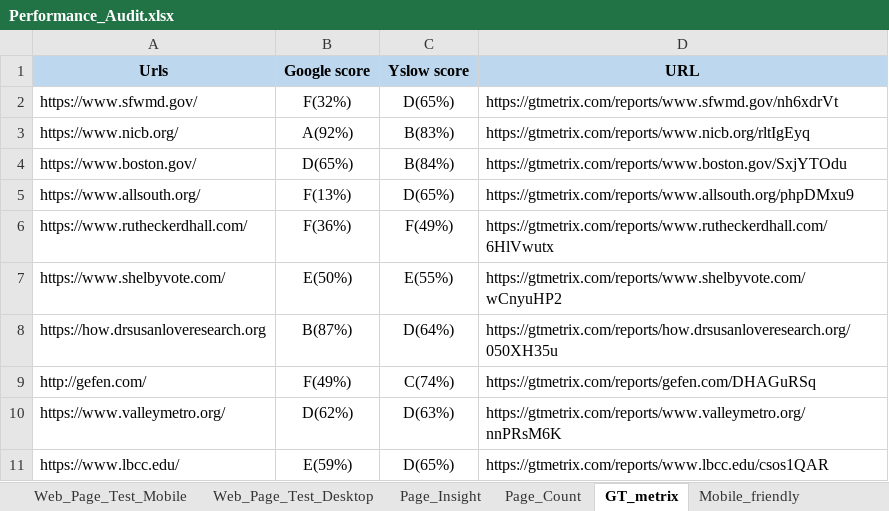
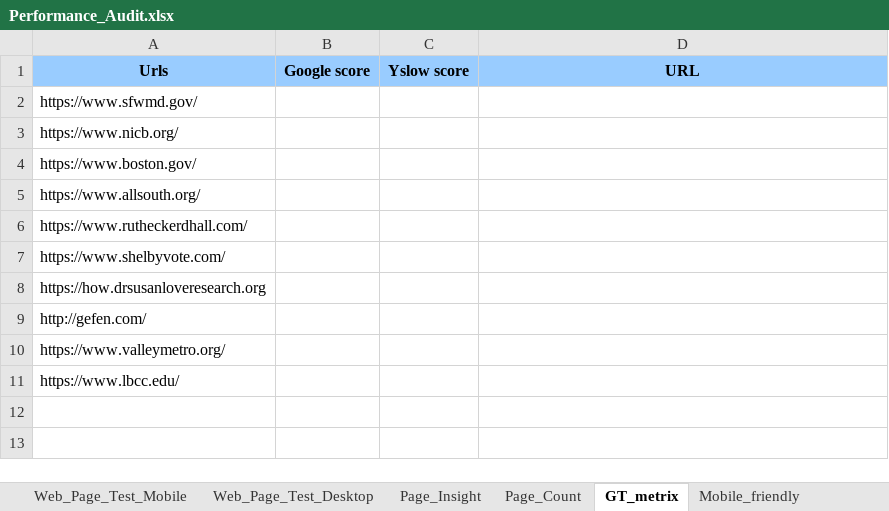
Before and after one commit to Prakashm9393/RPA-Marketing-1, an Excel workbook: data/Performance_Audit.xlsx, sheet GT_metrix, drawn as a sheet; values as stored, in another font and other column widths than the file's, no borders; the diff names each change by its address in the sheet, - before the commit and + after, or states it on an @@ line.

```diff
--- a/data/Performance_Audit.xlsx (sheet GT_metrix)
+++ b/data/Performance_Audit.xlsx (sheet GT_metrix)
-A1:D1 fill: #BDD7EE
+A1:D1 fill: #99CCFF
-B2 (Google score): F(32%)
+B2 (Google score): (empty)
-C2 (Yslow score): D(65%)
+C2 (Yslow score): (empty)
-D2 (URL): https://gtmetrix.com/reports/www.sfwmd.gov/nh6xdrVt
+D2 (URL): (empty)
-B3 (Google score): A(92%)
+B3 (Google score): (empty)
-C3 (Yslow score): B(83%)
+C3 (Yslow score): (empty)
-D3 (URL): https://gtmetrix.com/reports/www.nicb.org/rltIgEyq
+D3 (URL): (empty)
-B4 (Google score): D(65%)
+B4 (Google score): (empty)
-C4 (Yslow score): B(84%)
+C4 (Yslow score): (empty)
-D4 (URL): https://gtmetrix.com/reports/www.boston.gov/SxjYTOdu
+D4 (URL): (empty)
-B5 (Google score): F(13%)
+B5 (Google score): (empty)
-C5 (Yslow score): D(65%)
+C5 (Yslow score): (empty)
-D5 (URL): https://gtmetrix.com/reports/www.allsouth.org/phpDMxu9
+D5 (URL): (empty)
-B6 (Google score): F(36%)
+B6 (Google score): (empty)
-C6 (Yslow score): F(49%)
+C6 (Yslow score): (empty)
-D6 (URL): https://gtmetrix.com/reports/www.rutheckerdhall.com/6HlVwutx
+D6 (URL): (empty)
-B7 (Google score): E(50%)
+B7 (Google score): (empty)
-C7 (Yslow score): E(55%)
+C7 (Yslow score): (empty)
-D7 (URL): https://gtmetrix.com/reports/www.shelbyvote.com/wCnyuHP2
+D7 (URL): (empty)
-B8 (Google score): B(87%)
+B8 (Google score): (empty)
-C8 (Yslow score): D(64%)
+C8 (Yslow score): (empty)
-D8 (URL): https://gtmetrix.com/reports/how.drsusanloveresearch.org/050XH35u
+D8 (URL): (empty)
-B9 (Google score): F(49%)
+B9 (Google score): (empty)
-C9 (Yslow score): C(74%)
+C9 (Yslow score): (empty)
-D9 (URL): https://gtmetrix.com/reports/gefen.com/DHAGuRSq
+D9 (URL): (empty)
-B10 (Google score): D(62%)
+B10 (Google score): (empty)
-C10 (Yslow score): D(63%)
+C10 (Yslow score): (empty)
-D10 (URL): https://gtmetrix.com/reports/www.valleymetro.org/nnPRsM6K
+D10 (URL): (empty)
-B11 (Google score): E(59%)
+B11 (Google score): (empty)
-C11 (Yslow score): D(65%)
+C11 (Yslow score): (empty)
-D11 (URL): https://gtmetrix.com/reports/www.lbcc.edu/csos1QAR
+D11 (URL): (empty)
```
Also changed, not shown: sheet Web_Page_Test_Desktop, sheet Mobile_friendly, sheet Page_Insight, sheet Web_Page_Test_Mobile, sheet Page_Count, data/Today_Demo_10122018.xlsx, 3 other files.
